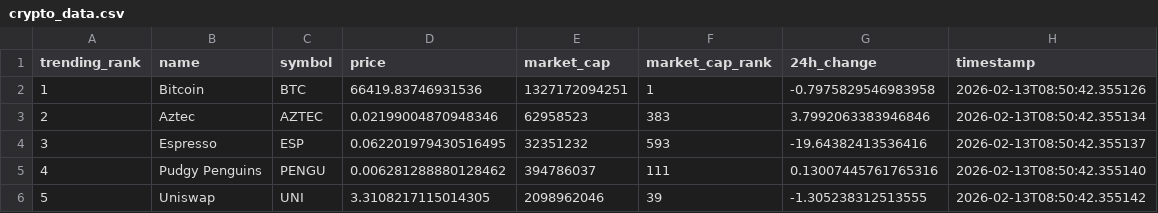
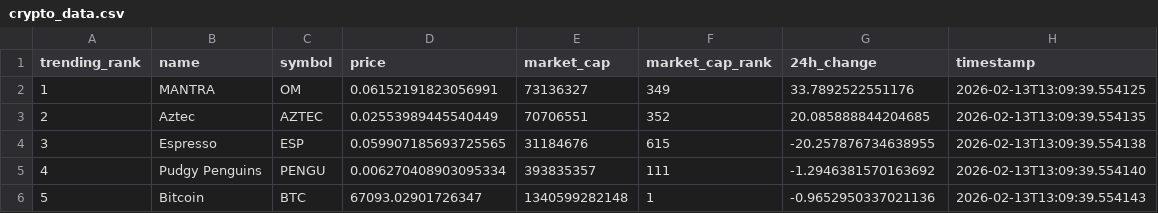
Before and after one commit to DKowarsch/crypto-trends-tracker, a CSV file: crypto_data.csv, drawn as a sheet; only a part is shown; the diff covers the shown part only.

```diff
--- a/crypto_data.csv
+++ b/crypto_data.csv
@@ -1,6 +1,6 @@
 trending_rank,name,symbol,price,market_cap,market_cap_rank,24h_change,timestamp
-1,Bitcoin,BTC,66419.83746931536,1327172094251,1,-0.7975829546983958,2026-02-13T08:50:42.355126
-2,Aztec,AZTEC,0.02199004870948346,62958523,383,3.7992063383946846,2026-02-13T08:50:42.355134
-3,Espresso,ESP,0.062201979430516495,32351232,593,-19.64382413536416,2026-02-13T08:50:42.355137
-4,Pudgy Penguins,PENGU,0.006281288880128462,394786037,111,0.13007445761765316,2026-02-13T08:50:42.355140
-5,Uniswap,UNI,3.3108217115014305,2098962046,39,-1.305238312513555,2026-02-13T08:50:42.355142
+1,MANTRA,OM,0.06152191823056991,73136327,349,33.7892522551176,2026-02-13T13:09:39.554125
+2,Aztec,AZTEC,0.02553989445540449,70706551,352,20.085888844204685,2026-02-13T13:09:39.554135
+3,Espresso,ESP,0.059907185693725565,31184676,615,-20.257876734638955,2026-02-13T13:09:39.554138
+4,Pudgy Penguins,PENGU,0.006270408903095334,393835357,111,-1.2946381570163692,2026-02-13T13:09:39.554140
+5,Bitcoin,BTC,67093.02901726347,1340599282148,1,-0.9652950337021136,2026-02-13T13:09:39.554143
```
Also changed, not shown: 68 edited cells elsewhere in this file, 1 other file.
